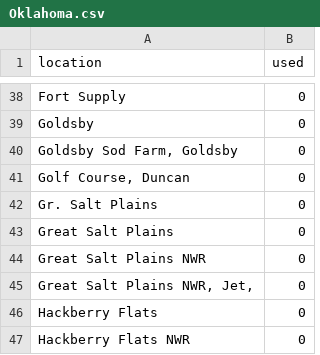
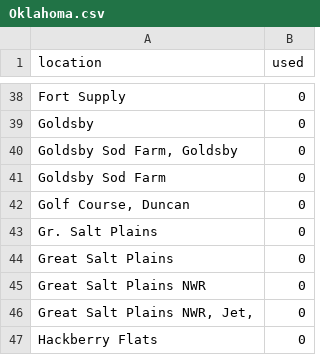
Before and after one commit to mhsundstrom/pcook-sightings, a CSV file: data/locations/Oklahoma.csv, drawn as a sheet; only a part is shown, gaps mark what is left out; the shorter side is filled out with more unchanged rows; the diff names each change by its address in the sheet, - before the commit and + after, or states it on an @@ line.

```diff
--- a/data/locations/Oklahoma.csv
+++ b/data/locations/Oklahoma.csv
+row 41: Goldsby Sod Farm | 0
```
Also changed, not shown: data/ebird_app.csv, 1 other file.
